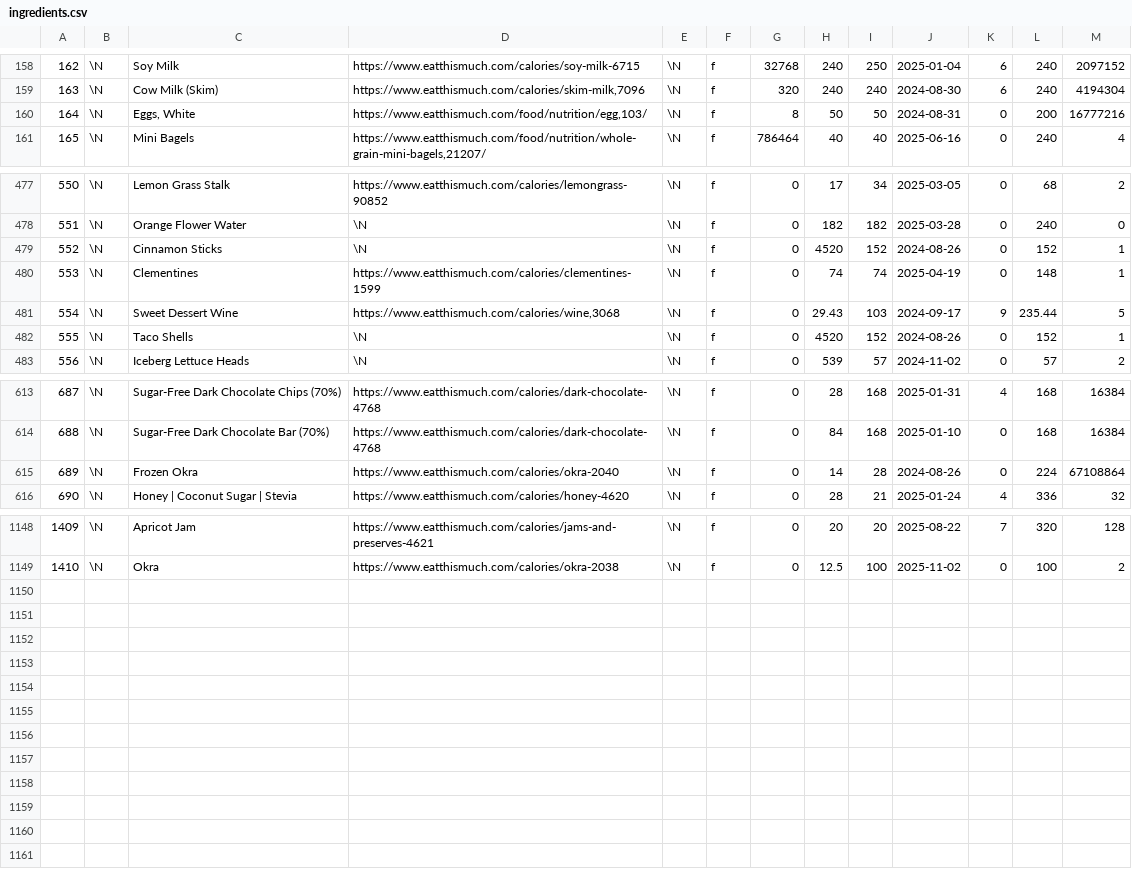
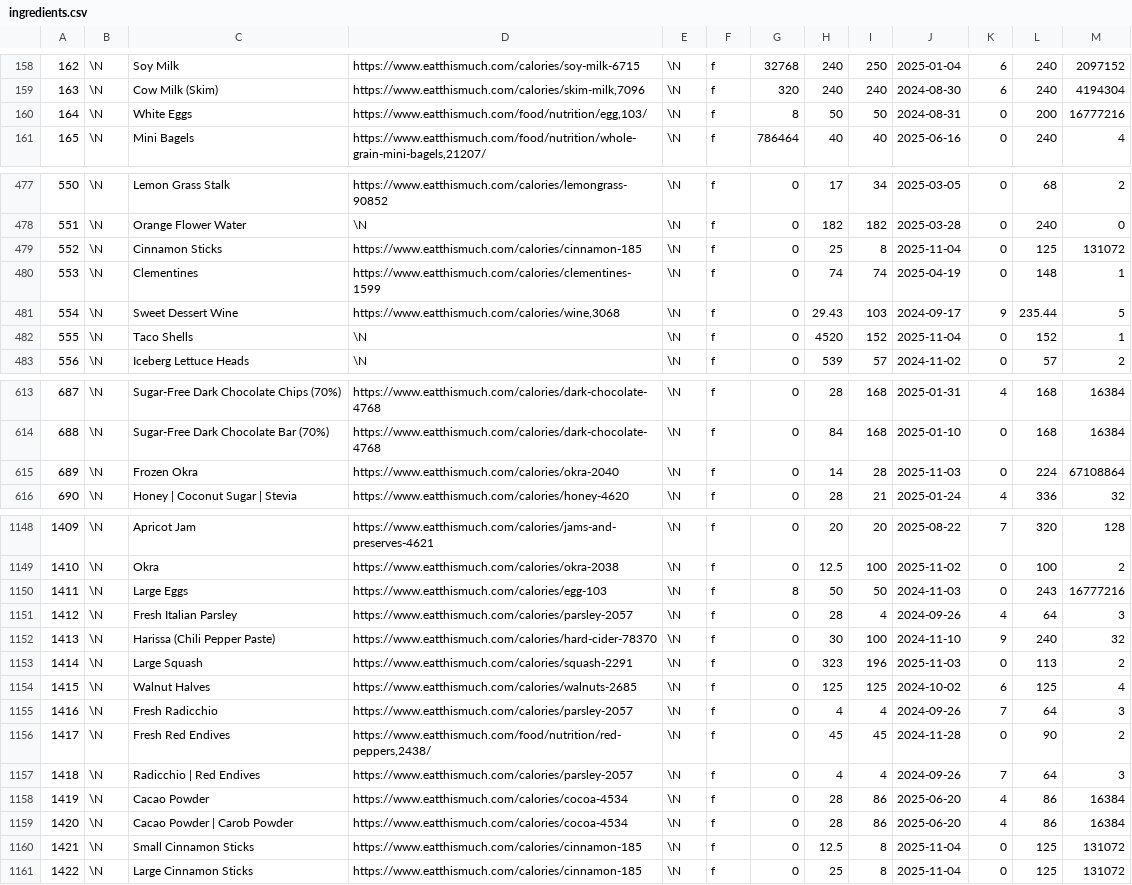
Before and after one commit to gscanlon21/a-feast-a-day, a CSV file: .backups/ingredients.csv, drawn as a sheet; only a part is shown, gaps mark what is left out; the diff covers the shown part only.

Commit message:
chore: update database backup

```diff
--- a/.backups/ingredients.csv
+++ b/.backups/ingredients.csv
@@ -159,3 +159,3 @@
 163	\N	Cow Milk (Skim)	https://www.eatthismuch.com/calories/skim-milk,7096	\N	f	320	240	240	2024-08-30	6	240	4194304
-164	\N	Eggs, White	https://www.eatthismuch.com/food/nutrition/egg,103/	\N	f	8	50	50	2024-08-31	0	200	16777216
+164	\N	White Eggs	https://www.eatthismuch.com/food/nutrition/egg,103/	\N	f	8	50	50	2024-08-31	0	200	16777216
 165	\N	Mini Bagels	https://www.eatthismuch.com/food/nutrition/whole-grain-mini-bagels,21207/	\N	f	786464	40	40	2025-06-16	0	240	4
@@ -478,6 +478,6 @@
 551	\N	Orange Flower Water	\N	\N	f	0	182	182	2025-03-28	0	240	0
-552	\N	Cinnamon Sticks	\N	\N	f	0	4520	152	2024-08-26	0	152	1
+552	\N	Cinnamon Sticks	https://www.eatthismuch.com/calories/cinnamon-185	\N	f	0	25	8	2025-11-04	0	125	131072
 553	\N	Clementines	https://www.eatthismuch.com/calories/clementines-1599	\N	f	0	74	74	2025-04-19	0	148	1
 554	\N	Sweet Dessert Wine	https://www.eatthismuch.com/calories/wine,3068	\N	f	0	29.43	103	2024-09-17	9	235.44	5
-555	\N	Taco Shells	\N	\N	f	0	4520	152	2024-08-26	0	152	1
+555	\N	Taco Shells	\N	\N	f	0	4520	152	2025-11-04	0	152	1
 556	\N	Iceberg Lettuce Heads	\N	\N	f	0	539	57	2024-11-02	0	57	2
@@ -614,3 +614,3 @@
 688	\N	Sugar-Free Dark Chocolate Bar (70%)	https://www.eatthismuch.com/calories/dark-chocolate-4768	\N	f	0	84	168	2025-01-10	0	168	16384
-689	\N	Frozen Okra	https://www.eatthismuch.com/calories/okra-2040	\N	f	0	14	28	2024-08-26	0	224	67108864
+689	\N	Frozen Okra	https://www.eatthismuch.com/calories/okra-2040	\N	f	0	14	28	2025-11-03	0	224	67108864
 690	\N	Honey | Coconut Sugar | Stevia	https://www.eatthismuch.com/calories/honey-4620	\N	f	0	28	21	2025-01-24	4	336	32
@@ -1149 +1149,13 @@
 1410	\N	Okra	https://www.eatthismuch.com/calories/okra-2038	\N	f	0	12.5	100	2025-11-02	0	100	2
+1411	\N	Large Eggs	https://www.eatthismuch.com/calories/egg-103	\N	f	8	50	50	2024-11-03	0	243	16777216
+1412	\N	Fresh Italian Parsley	https://www.eatthismuch.com/calories/parsley-2057	\N	f	0	28	4	2024-09-26	4	64	3
+1413	\N	Harissa (Chili Pepper Paste)	https://www.eatthismuch.com/calories/hard-cider-78370	\N	f	0	30	100	2024-11-10	9	240	32
+1414	\N	Large Squash	https://www.eatthismuch.com/calories/squash-2291	\N	f	0	323	196	2025-11-03	0	113	2
+1415	\N	Walnut Halves	https://www.eatthismuch.com/calories/walnuts-2685	\N	f	0	125	125	2024-10-02	6	125	4
+1416	\N	Fresh Radicchio	https://www.eatthismuch.com/calories/parsley-2057	\N	f	0	4	4	2024-09-26	7	64	3
+1417	\N	Fresh Red Endives	https://www.eatthismuch.com/food/nutrition/red-peppers,2438/	\N	f	0	45	45	2024-11-28	0	90	2
+1418	\N	Radicchio | Red Endives	https://www.eatthismuch.com/calories/parsley-2057	\N	f	0	4	4	2024-09-26	7	64	3
+1419	\N	Cacao Powder	https://www.eatthismuch.com/calories/cocoa-4534	\N	f	0	28	86	2025-06-20	4	86	16384
+1420	\N	Cacao Powder | Carob Powder	https://www.eatthismuch.com/calories/cocoa-4534	\N	f	0	28	86	2025-06-20	4	86	16384
+1421	\N	Small Cinnamon Sticks	https://www.eatthismuch.com/calories/cinnamon-185	\N	f	0	12.5	8	2025-11-04	0	125	131072
+1422	\N	Large Cinnamon Sticks	https://www.eatthismuch.com/calories/cinnamon-185	\N	f	0	25	8	2025-11-04	0	125	131072
```
Also changed, not shown: 1 edited cell elsewhere in this file, .backups/recipes.csv, 1 other file.
